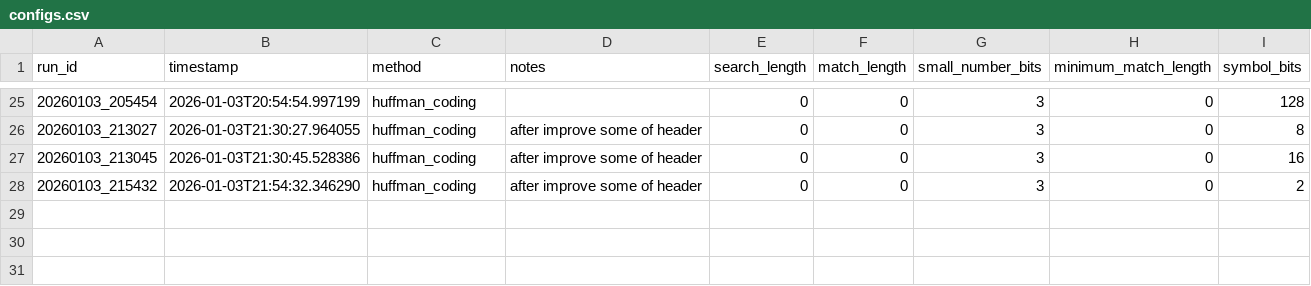
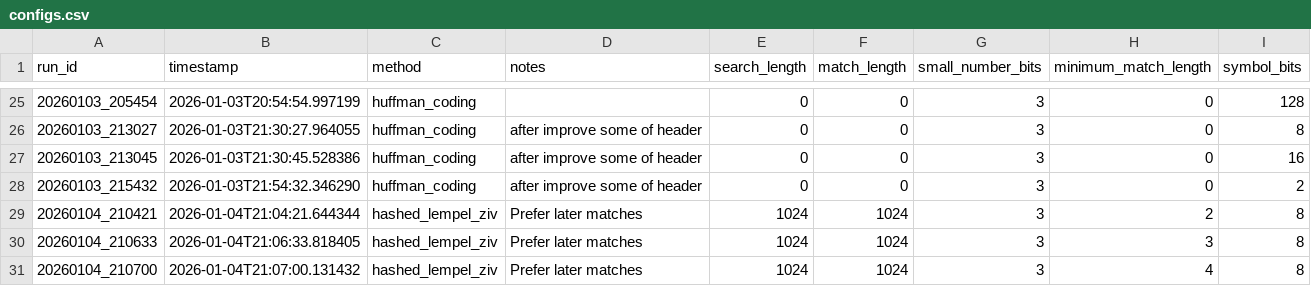
Before and after one commit to YaaraBerg/compressor, a CSV file: configs.csv, drawn as a sheet; only a part is shown, gaps mark what is left out; the diff names each change by its address in the sheet, - before the commit and + after, or states it on an @@ line.

Commit message:
Update configs.csv

```diff
--- a/configs.csv
+++ b/configs.csv
+row 29: 20260104_210421 | 2026-01-04T21:04:21.644344 | hashed_lempel_ziv | Prefer later matches | 1024 | 1024 | 3 | 2 | 8
+row 30: 20260104_210633 | 2026-01-04T21:06:33.818405 | hashed_lempel_ziv | Prefer later matches | 1024 | 1024 | 3 | 3 | 8
+row 31: 20260104_210700 | 2026-01-04T21:07:00.131432 | hashed_lempel_ziv | Prefer later matches | 1024 | 1024 | 3 | 4 | 8
```
